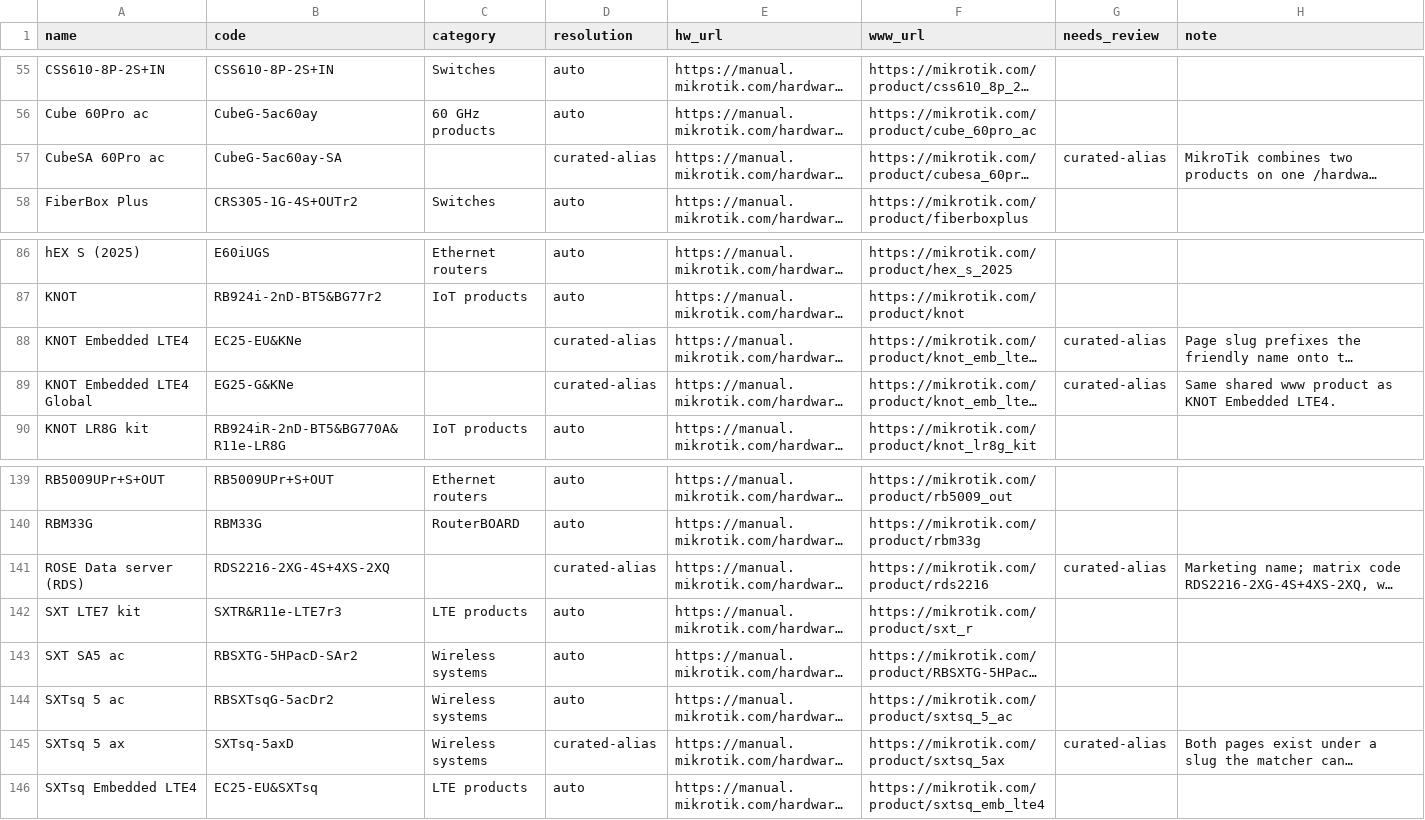
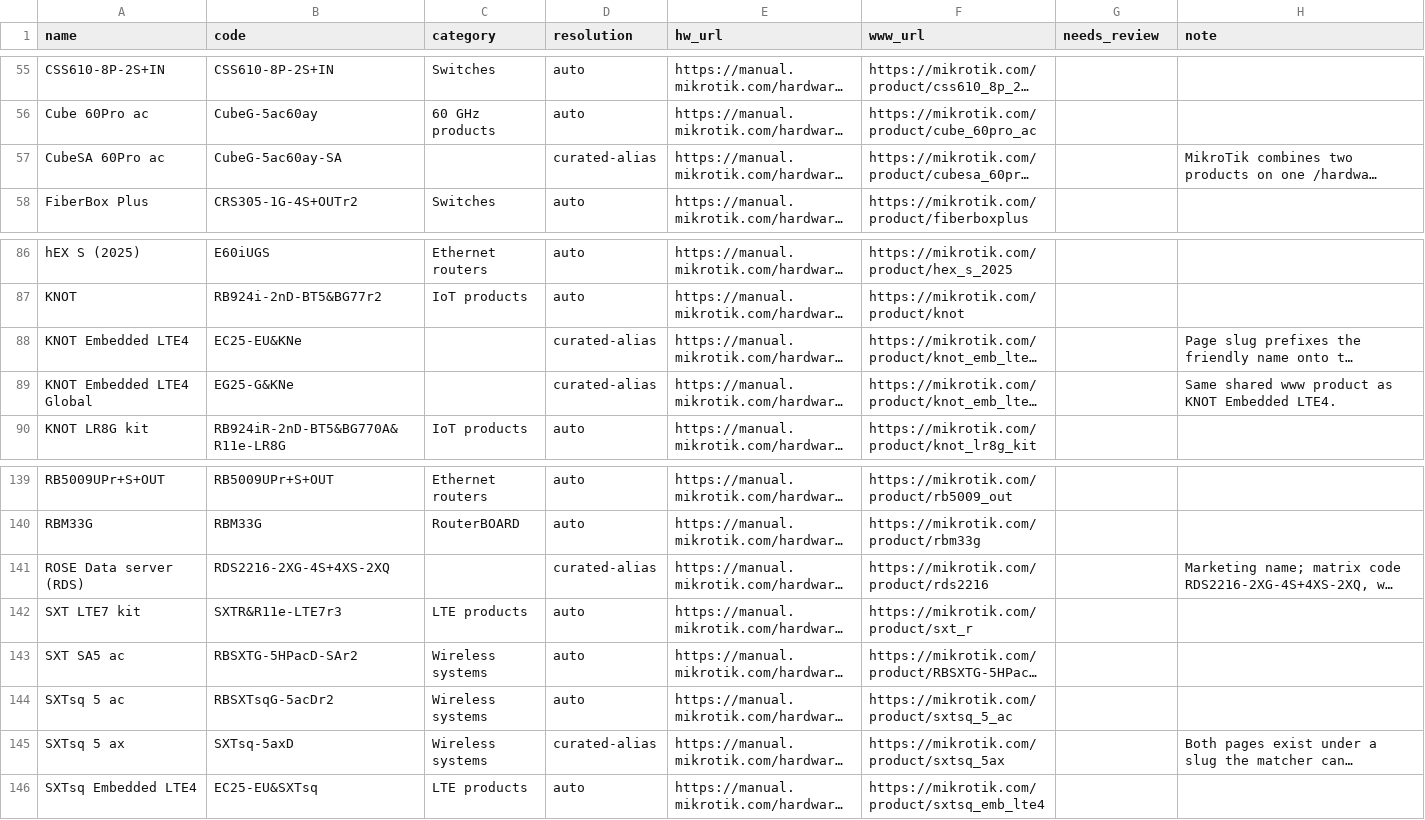
Before and after one commit to tikoci/rosetta, a TSV file: device-map.tsv, drawn as a sheet; only a part is shown, gaps mark what is left out; long unchanged cells end in …; the diff names each change by its address in the sheet, - before the commit and + after, or states it on an @@ line.

```diff
--- a/device-map.tsv
+++ b/device-map.tsv
-G57 (needs_review): curated-alias
+G57 (needs_review): (empty)
-G88:G89 (needs_review): curated-alias
+G88:G89 (needs_review): (empty)
-G141 (needs_review): curated-alias
+G141 (needs_review): (empty)
-G145 (needs_review): curated-alias
+G145 (needs_review): (empty)
```
Also changed, not shown: 5 other files.
